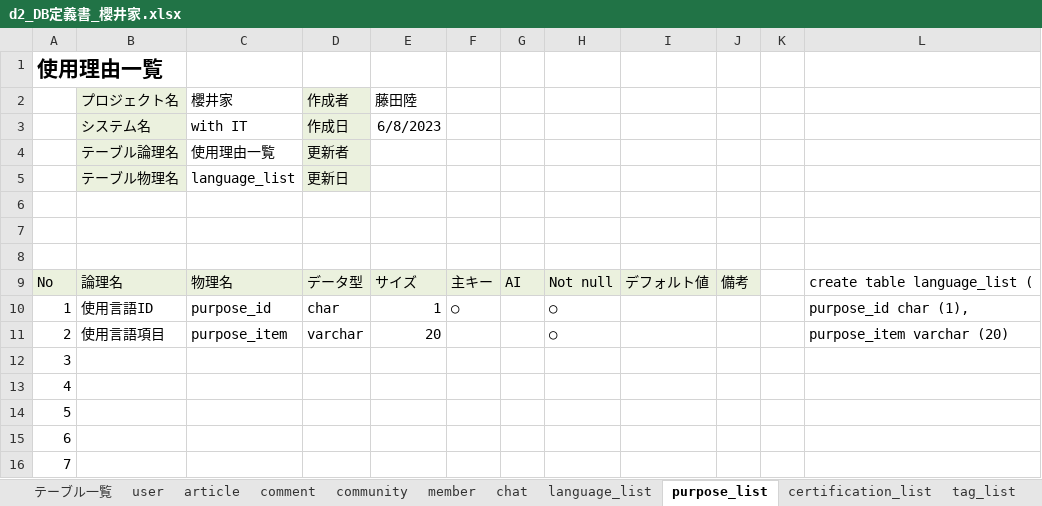
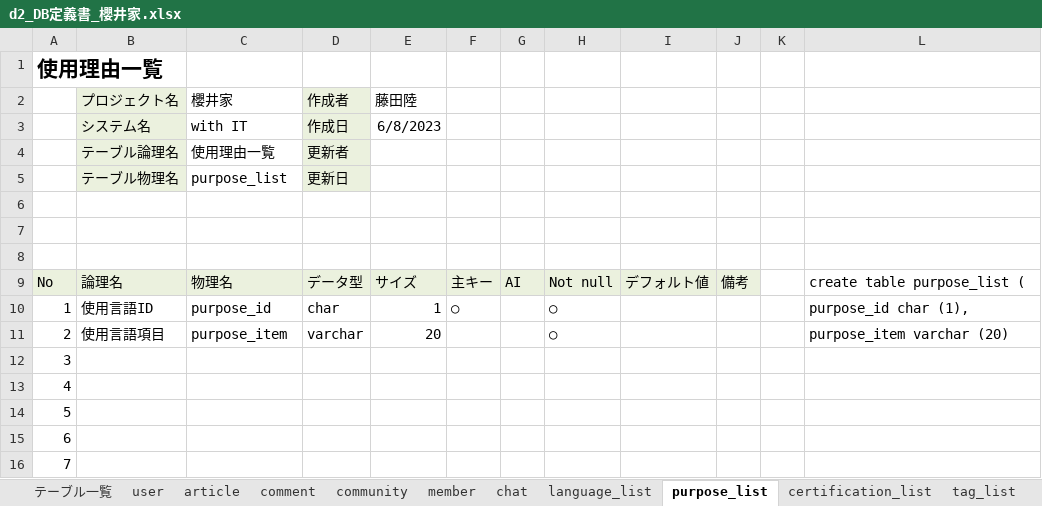
Before and after one commit to dojo2023/D-2, an Excel workbook: doc/d2_DB定義書_櫻井家.xlsx, sheet purpose_list, drawn as a sheet; only a part is shown; values as stored, in another font and other column widths than the file's, no borders; the diff names each change by its address in the sheet, - before the commit and + after, or states it on an @@ line.

```diff
--- a/doc/d2_DB定義書_櫻井家.xlsx (sheet purpose_list)
+++ b/doc/d2_DB定義書_櫻井家.xlsx (sheet purpose_list)
-C5 (櫻井家): language_list
+C5 (櫻井家): purpose_list
-L9: create table language_list (
+L9: create table purpose_list (
```
Also changed, not shown: sheet member.
